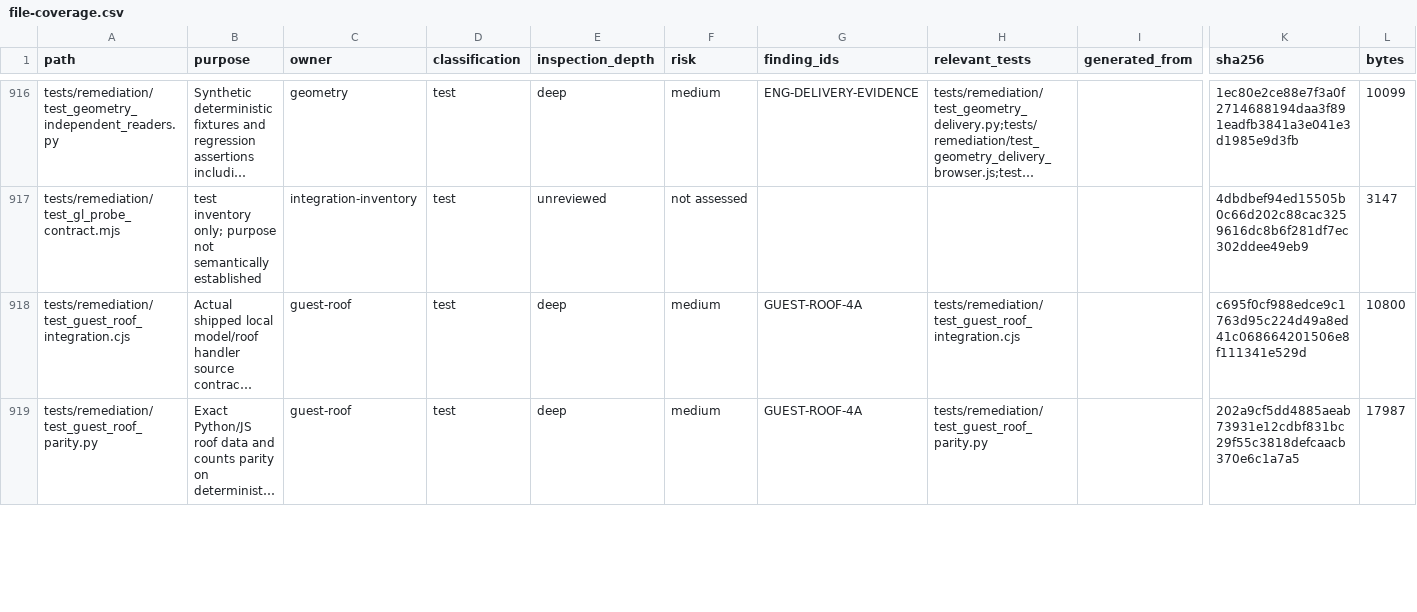
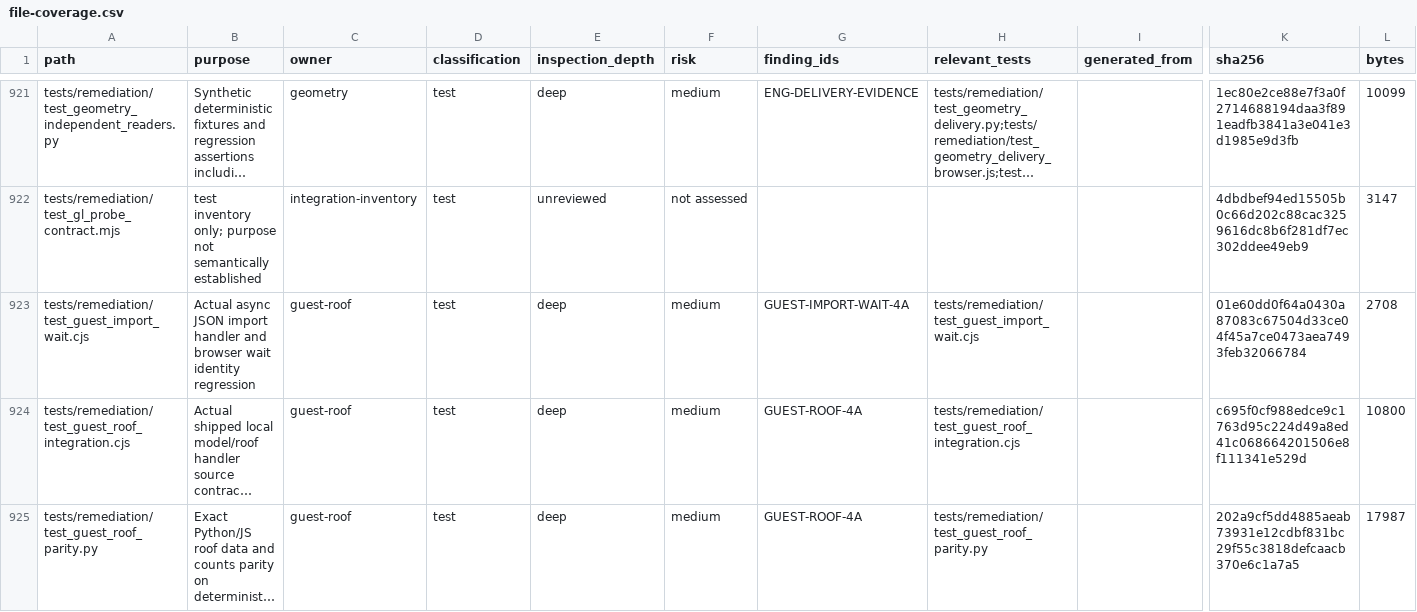
Before and after one commit to NAIFMUSFER/AI-Instruction, a CSV file: docs/delivery/2026-11-10/file-coverage.csv, drawn as a sheet; only a part is shown, gaps mark what is left out; long unchanged cells end in …; rows hold the shown columns only; the diff covers the shown part only; the diff names each change by its address in the sheet, - before the commit and + after, or states it on an @@ line.

Commit message:
Wait for the intended guest import and retain blocked CI evidence

```diff
--- a/docs/delivery/2026-11-10/file-coverage.csv
+++ b/docs/delivery/2026-11-10/file-coverage.csv
+row 923: tests/remediation/test_guest_import_wait.cjs | Actual async JSON import handler and browser wait identity regression | guest-roof | test | deep | medium | GUEST-IMPORT-WAIT-4A | tests/remediation/test_guest_import_wait.cjs |  | 01e60dd0f64a0430a87083c67504d33ce04f45a7ce0473aea7493feb32066784 | 2708
```
Also changed, not shown: 5 added rows and 12 edited cells elsewhere in this file, 13 other files.
